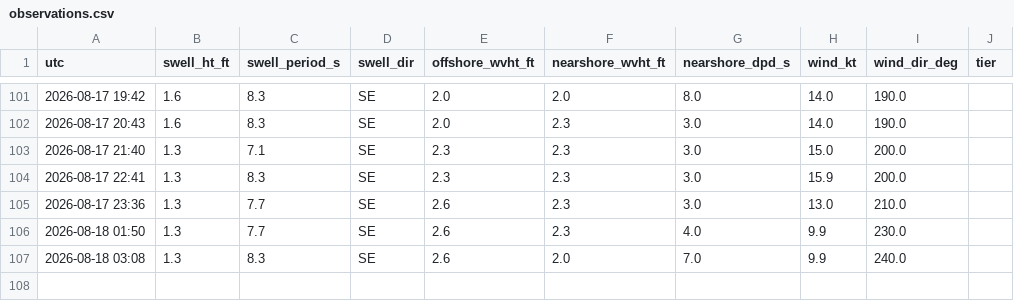
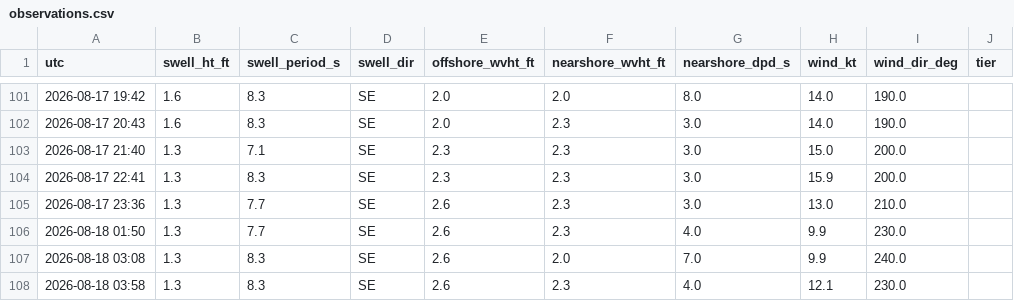
Before and after one commit to llboyd7/swell-alert, a CSV file: observations.csv, drawn as a sheet; only a part is shown, gaps mark what is left out.

```diff
--- a/observations.csv
+++ b/observations.csv
@@ -107 +107,2 @@ utc,swell_ht_ft,swell_period_s,swell_dir,offshore_wvht_ft,nearshore_wvht_ft,near
 2026-08-18 03:08,1.3,8.3,SE,2.6,2.0,7.0,9.9,240.0,
+2026-08-18 03:58,1.3,8.3,SE,2.6,2.3,4.0,12.1,230.0,
```
